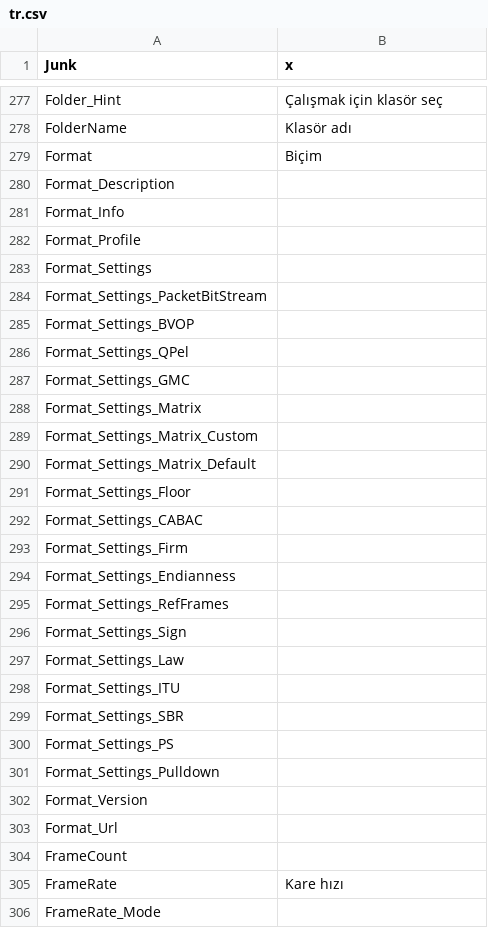
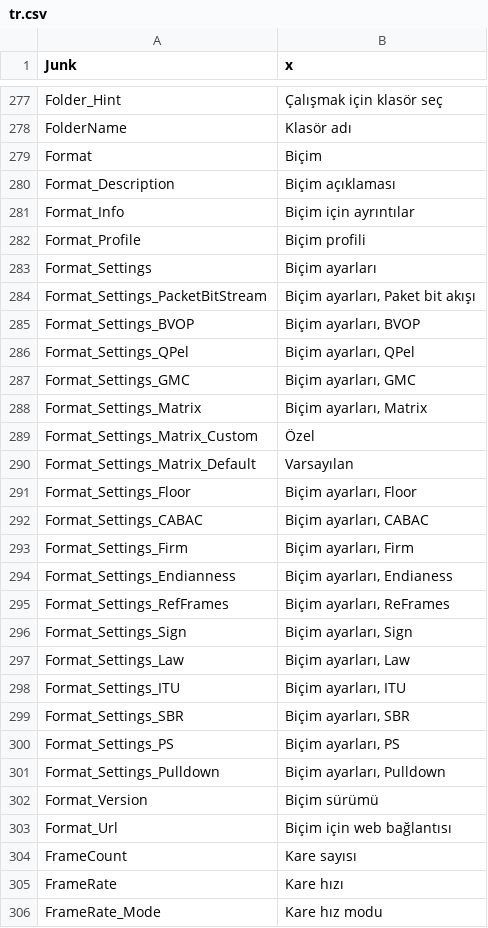
Before and after one commit to beppec56/MediaInfo-git_svn, a CSV file: Source/Ressource/Plugin/Language/tr.csv, drawn as a sheet; only a part is shown, gaps mark what is left out; the diff covers the shown part only.

```diff
--- a/Source/Ressource/Plugin/Language/tr.csv
+++ b/Source/Ressource/Plugin/Language/tr.csv
@@ -279,28 +279,28 @@ FolderName;Klasör adı
 Format;Biçim
-Format_Description
-Format_Info
-Format_Profile
-Format_Settings
-Format_Settings_PacketBitStream
-Format_Settings_BVOP
-Format_Settings_QPel
-Format_Settings_GMC
-Format_Settings_Matrix
-Format_Settings_Matrix_Custom
-Format_Settings_Matrix_Default
-Format_Settings_Floor
-Format_Settings_CABAC
-Format_Settings_Firm
-Format_Settings_Endianness
-Format_Settings_RefFrames
-Format_Settings_Sign
-Format_Settings_Law
-Format_Settings_ITU
-Format_Settings_SBR
-Format_Settings_PS
-Format_Settings_Pulldown
-Format_Version
-Format_Url
-FrameCount
+Format_Description;Biçim açıklaması
+Format_Info;Biçim için ayrıntılar
+Format_Profile;Biçim profili
+Format_Settings;Biçim ayarları
+Format_Settings_PacketBitStream;Biçim ayarları, Paket bit akışı
+Format_Settings_BVOP;Biçim ayarları, BVOP
+Format_Settings_QPel;Biçim ayarları, QPel
+Format_Settings_GMC;Biçim ayarları, GMC
+Format_Settings_Matrix;Biçim ayarları, Matrix
+Format_Settings_Matrix_Custom;Özel
+Format_Settings_Matrix_Default;Varsayılan
+Format_Settings_Floor;Biçim ayarları, Floor
+Format_Settings_CABAC;Biçim ayarları, CABAC
+Format_Settings_Firm;Biçim ayarları, Firm
+Format_Settings_Endianness;Biçim ayarları, Endianess
+Format_Settings_RefFrames;Biçim ayarları, ReFrames
+Format_Settings_Sign;Biçim ayarları, Sign
+Format_Settings_Law;Biçim ayarları, Law
+Format_Settings_ITU;Biçim ayarları, ITU
+Format_Settings_SBR;Biçim ayarları, SBR
+Format_Settings_PS;Biçim ayarları, PS
+Format_Settings_Pulldown;Biçim ayarları, Pulldown
+Format_Version;Biçim sürümü
+Format_Url;Biçim için web bağlantısı
+FrameCount;Kare sayısı
 FrameRate;Kare hızı
-FrameRate_Mode
+FrameRate_Mode;Kare hız modu
```
Also changed, not shown: 58 edited cells elsewhere in this file, Source/Ressource/Language.csv, Source/Ressource/Plugin/Language/zh-TW.csv.
